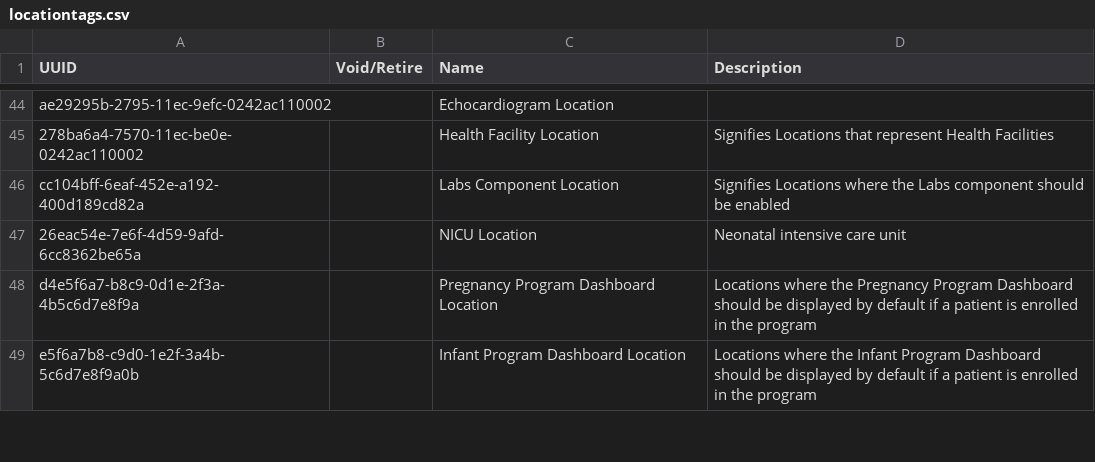
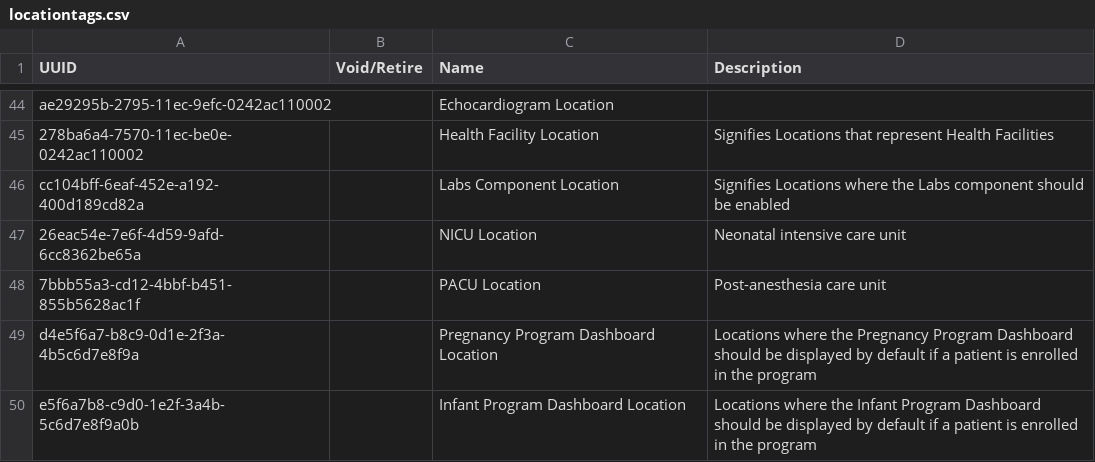
Before and after one commit to PIH/openmrs-config-pihemr, a CSV file: configuration/locationtags/locationtags.csv, drawn as a sheet; only a part is shown, gaps mark what is left out.

Commit message:
SL-1045 Added PACU followup form

```diff
--- a/configuration/locationtags/locationtags.csv
+++ b/configuration/locationtags/locationtags.csv
@@ -47,2 +47,3 @@ cc104bff-6eaf-452e-a192-400d189cd82a,,Labs Component Location,Signifies Location
 26eac54e-7e6f-4d59-9afd-6cc8362be65a,,NICU Location,Neonatal intensive care unit
+7bbb55a3-cd12-4bbf-b451-855b5628ac1f,,PACU Location,Post-anesthesia care unit
 d4e5f6a7-b8c9-0d1e-2f3a-4b5c6d7e8f9a,,Pregnancy Program Dashboard Location,Locations where the Pregnancy Program Dashboard should be displayed by default if a patient is enrolled in the program
```
Also changed, not shown: 2 other files.
